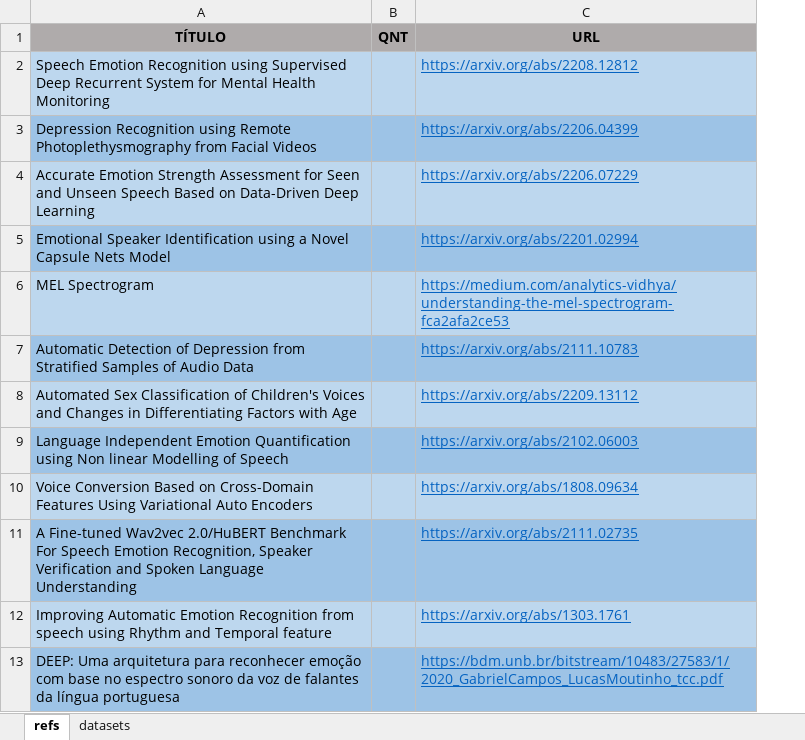
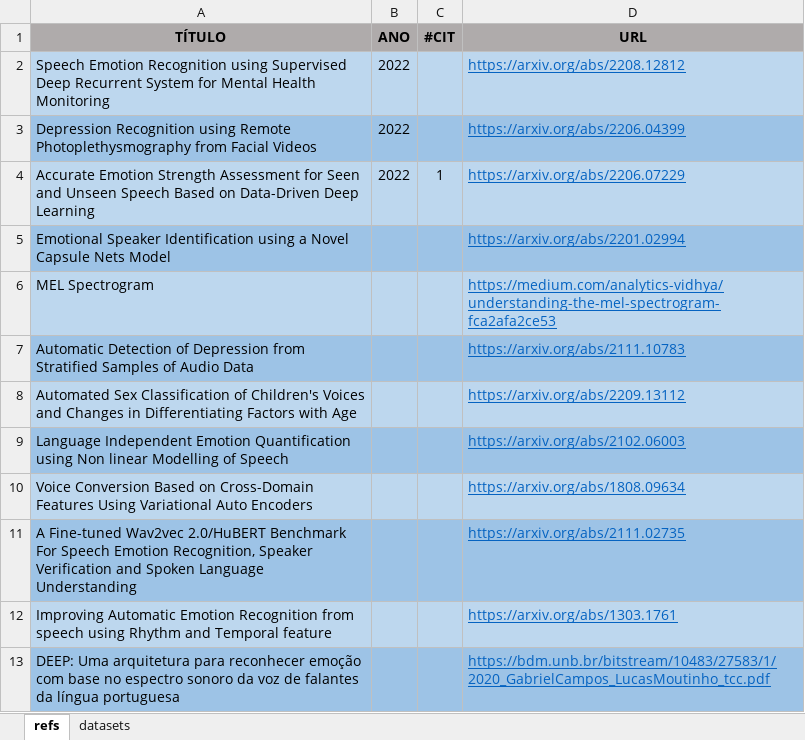
Before and after one commit to htbrandao/ppgi, an Excel workbook: teoria/pesquisa-bib-dissert.xlsx, sheet refs, drawn as a sheet; only a part is shown; values as stored, in another font and other column widths than the file's, no borders; removed rows and columns are numbered as before the commit, all else as after; the diff names each change by its address in the sheet, - before the commit and + after, or states it on an @@ line.

Commit message:
Add files via upload

```diff
--- a/teoria/pesquisa-bib-dissert.xlsx (sheet refs)
+++ b/teoria/pesquisa-bib-dissert.xlsx (sheet refs)
-column B (QNT), empty
+column B (ANO), rows 2-4: all 2022
+column C (#CIT), row 4: 1
```
